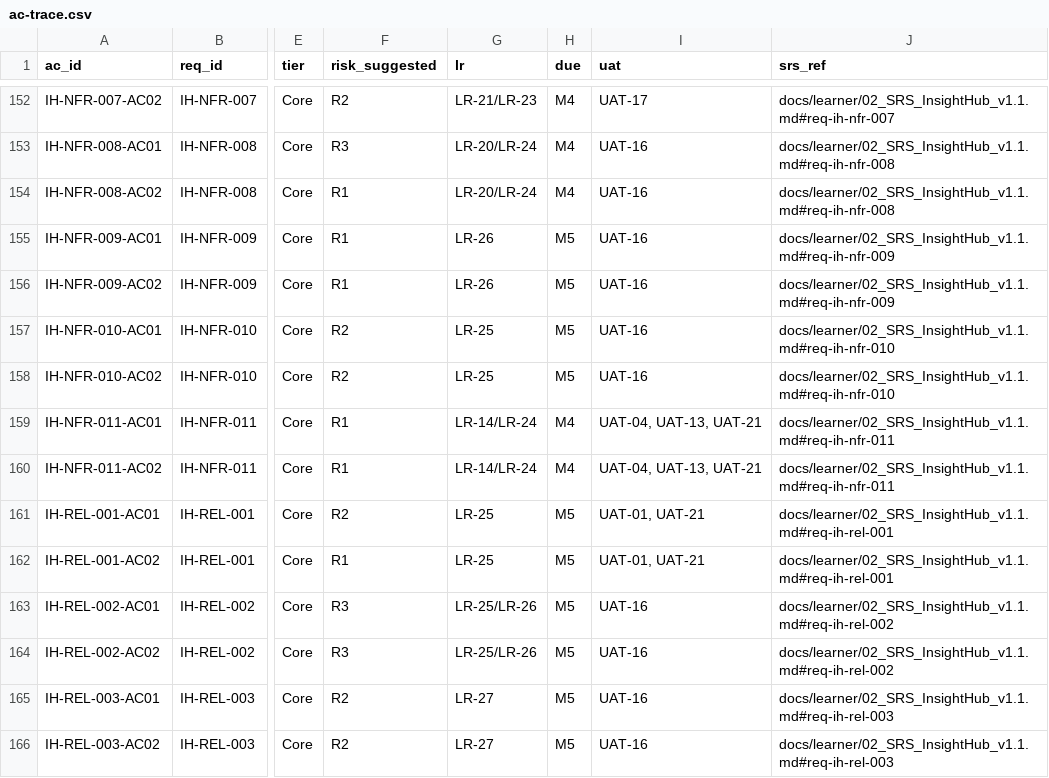
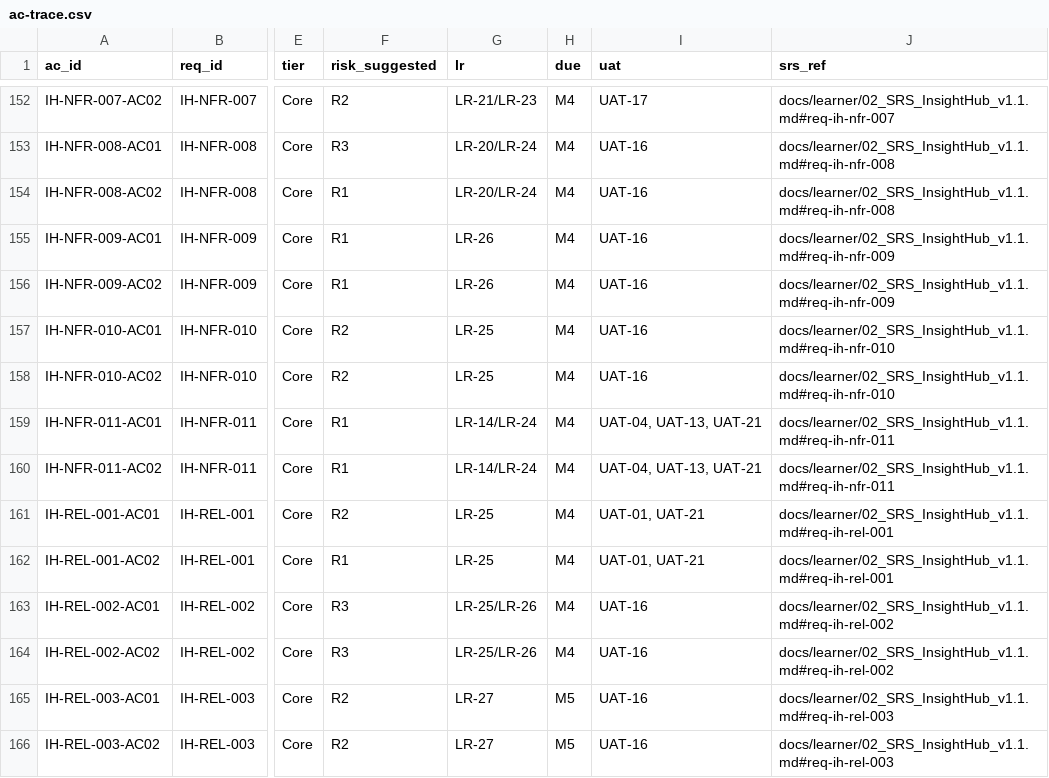
Before and after one commit to congdinh2008/insighthub-sdlc-ai, a CSV file: trace/ac-trace.csv, drawn as a sheet; only a part is shown, gaps mark what is left out; the diff names each change by its address in the sheet, - before the commit and + after, or states it on an @@ line.

```diff
--- a/trace/ac-trace.csv
+++ b/trace/ac-trace.csv
-H155:H158 (due): M5
+H155:H158 (due): M4
-H161:H164 (due): M5
+H161:H164 (due): M4
```
Also changed, not shown: 16 other files.
